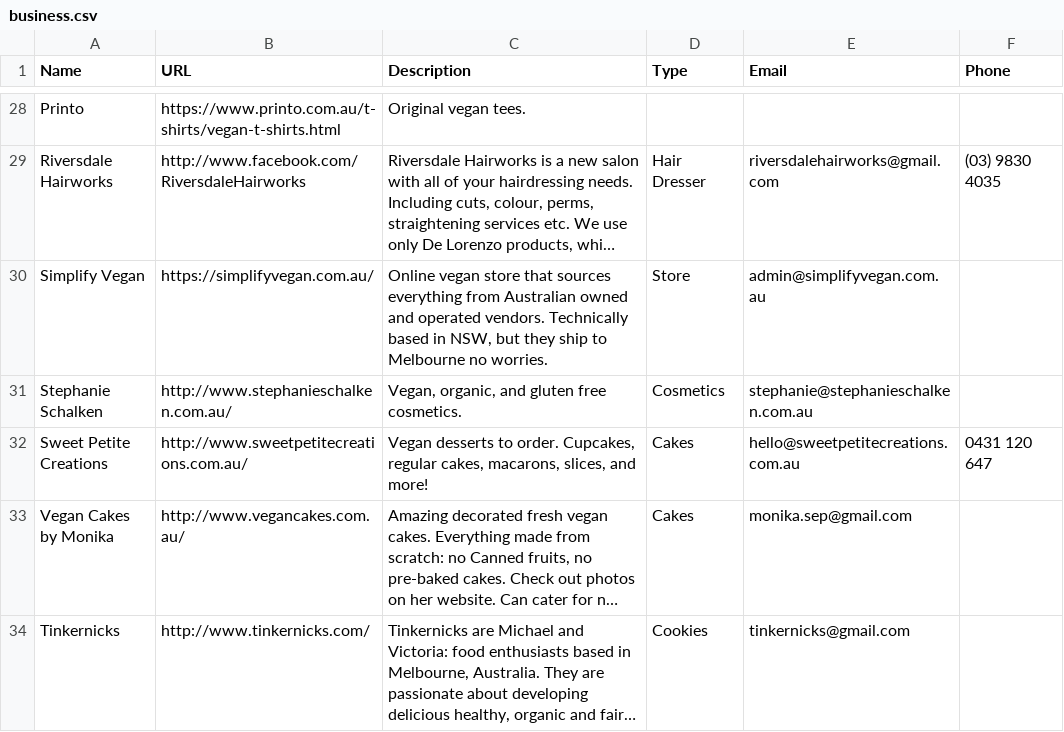
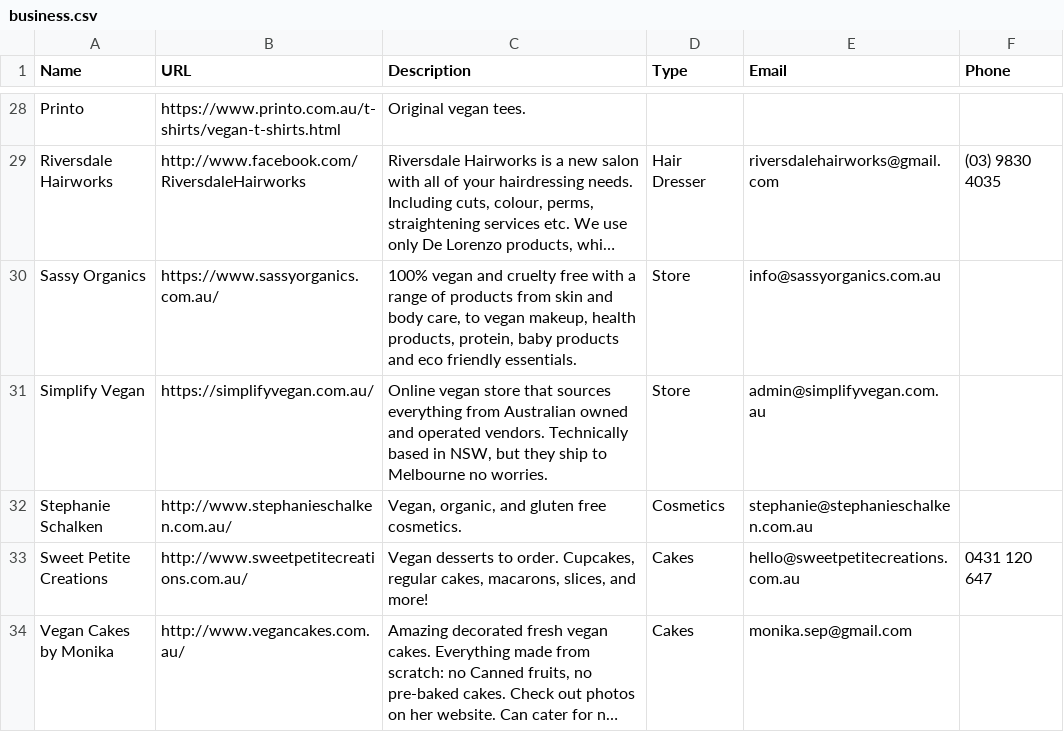
Before and after one commit to xaviershay/veganmelb, a CSV file: data/business.csv, drawn as a sheet; only a part is shown, gaps mark what is left out; the shorter side is filled out with more unchanged rows; long unchanged cells end in …; the diff names each change by its address in the sheet, - before the commit and + after, or states it on an @@ line.

Commit message:
Add Sassy Organics

```diff
--- a/data/business.csv
+++ b/data/business.csv
+row 30: Sassy Organics | https://www.sassyorganics.com.au/ | 100% vegan and cruelty free with a range of products from skin and body care, to vegan makeup, health products, protein, baby products and eco friendly essentials. | Store | info@sassyorganics.com.au
```
Also changed, not shown: 1 other file.
